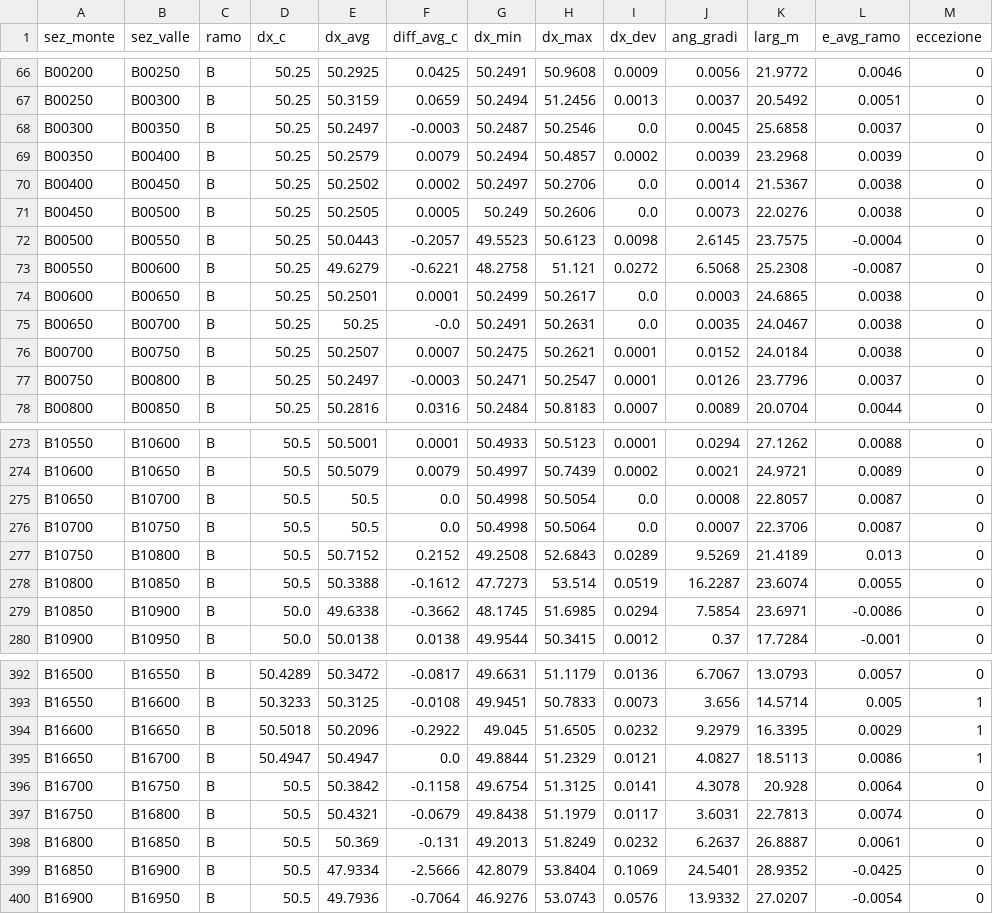
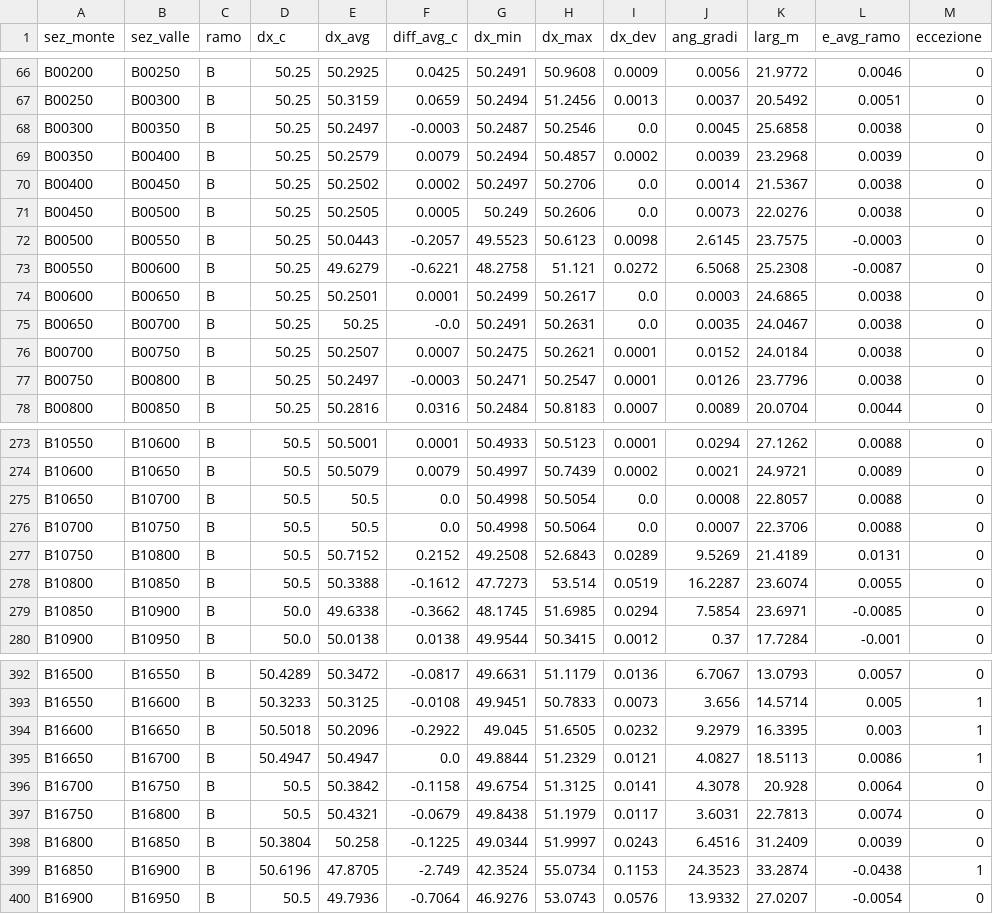
Before and after one commit to AmeGit01/Brenta_mesh_10, a CSV file: docs/Brenta_dx_dev_50m.csv, drawn as a sheet; only a part is shown, gaps mark what is left out; the diff covers the shown part only.

```diff
--- a/docs/Brenta_dx_dev_50m.csv
+++ b/docs/Brenta_dx_dev_50m.csv
@@ -67,3 +67,3 @@ B00200,B00250,B,50.25,50.2925,0.0425,50.2491,50.9608,0.0009,0.0056,21.9772,0.004
 B00250,B00300,B,50.25,50.3159,0.0659,50.2494,51.2456,0.0013,0.0037,20.5492,0.0051,0
-B00300,B00350,B,50.25,50.2497,-0.0003,50.2487,50.2546,0.0,0.0045,25.6858,0.0037,0
+B00300,B00350,B,50.25,50.2497,-0.0003,50.2487,50.2546,0.0,0.0045,25.6858,0.0038,0
 B00350,B00400,B,50.25,50.2579,0.0079,50.2494,50.4857,0.0002,0.0039,23.2968,0.0039,0
@@ -71,3 +71,3 @@ B00400,B00450,B,50.25,50.2502,0.0002,50.2497,50.2706,0.0,0.0014,21.5367,0.0038,0
 B00450,B00500,B,50.25,50.2505,0.0005,50.249,50.2606,0.0,0.0073,22.0276,0.0038,0
-B00500,B00550,B,50.25,50.0443,-0.2057,49.5523,50.6123,0.0098,2.6145,23.7575,-0.0004,0
+B00500,B00550,B,50.25,50.0443,-0.2057,49.5523,50.6123,0.0098,2.6145,23.7575,-0.0003,0
 B00550,B00600,B,50.25,49.6279,-0.6221,48.2758,51.121,0.0272,6.5068,25.2308,-0.0087,0
@@ -76,3 +76,3 @@ B00650,B00700,B,50.25,50.25,-0.0,50.2491,50.2631,0.0,0.0035,24.0467,0.0038,0
 B00700,B00750,B,50.25,50.2507,0.0007,50.2475,50.2621,0.0001,0.0152,24.0184,0.0038,0
-B00750,B00800,B,50.25,50.2497,-0.0003,50.2471,50.2547,0.0001,0.0126,23.7796,0.0037,0
+B00750,B00800,B,50.25,50.2497,-0.0003,50.2471,50.2547,0.0001,0.0126,23.7796,0.0038,0
 B00800,B00850,B,50.25,50.2816,0.0316,50.2484,50.8183,0.0007,0.0089,20.0704,0.0044,0
@@ -274,7 +274,7 @@ B10550,B10600,B,50.5,50.5001,0.0001,50.4933,50.5123,0.0001,0.0294,27.1262,0.0088
 B10600,B10650,B,50.5,50.5079,0.0079,50.4997,50.7439,0.0002,0.0021,24.9721,0.0089,0
-B10650,B10700,B,50.5,50.5,0.0,50.4998,50.5054,0.0,0.0008,22.8057,0.0087,0
-B10700,B10750,B,50.5,50.5,0.0,50.4998,50.5064,0.0,0.0007,22.3706,0.0087,0
-B10750,B10800,B,50.5,50.7152,0.2152,49.2508,52.6843,0.0289,9.5269,21.4189,0.013,0
+B10650,B10700,B,50.5,50.5,0.0,50.4998,50.5054,0.0,0.0008,22.8057,0.0088,0
+B10700,B10750,B,50.5,50.5,0.0,50.4998,50.5064,0.0,0.0007,22.3706,0.0088,0
+B10750,B10800,B,50.5,50.7152,0.2152,49.2508,52.6843,0.0289,9.5269,21.4189,0.0131,0
 B10800,B10850,B,50.5,50.3388,-0.1612,47.7273,53.514,0.0519,16.2287,23.6074,0.0055,0
-B10850,B10900,B,50.0,49.6338,-0.3662,48.1745,51.6985,0.0294,7.5854,23.6971,-0.0086,0
+B10850,B10900,B,50.0,49.6338,-0.3662,48.1745,51.6985,0.0294,7.5854,23.6971,-0.0085,0
 B10900,B10950,B,50.0,50.0138,0.0138,49.9544,50.3415,0.0012,0.37,17.7284,-0.001,0
@@ -393,3 +393,3 @@ B16500,B16550,B,50.4289,50.3472,-0.0817,49.6631,51.1179,0.0136,6.7067,13.0793,0.
 B16550,B16600,B,50.3233,50.3125,-0.0108,49.9451,50.7833,0.0073,3.656,14.5714,0.005,1
-B16600,B16650,B,50.5018,50.2096,-0.2922,49.045,51.6505,0.0232,9.2979,16.3395,0.0029,1
+B16600,B16650,B,50.5018,50.2096,-0.2922,49.045,51.6505,0.0232,9.2979,16.3395,0.003,1
 B16650,B16700,B,50.4947,50.4947,0.0,49.8844,51.2329,0.0121,4.0827,18.5113,0.0086,1
@@ -397,4 +397,4 @@ B16700,B16750,B,50.5,50.3842,-0.1158,49.6754,51.3125,0.0141,4.3078,20.928,0.0064
 B16750,B16800,B,50.5,50.4321,-0.0679,49.8438,51.1979,0.0117,3.6031,22.7813,0.0074,0
-B16800,B16850,B,50.5,50.369,-0.131,49.2013,51.8249,0.0232,6.2637,26.8887,0.0061,0
-B16850,B16900,B,50.5,47.9334,-2.5666,42.8079,53.8404,0.1069,24.5401,28.9352,-0.0425,0
+B16800,B16850,B,50.3804,50.258,-0.1225,49.0344,51.9997,0.0243,6.4516,31.2409,0.0039,0
+B16850,B16900,B,50.6196,47.8705,-2.749,42.3524,55.0734,0.1153,24.3523,33.2874,-0.0438,1
 B16900,B16950,B,50.5,49.7936,-0.7064,46.9276,53.0743,0.0576,13.9332,27.0207,-0.0054,0
```
Also changed, not shown: 21 edited cells elsewhere in this file, docs/Brenta_sections_50m_mesh10.csv, 21 other files.
